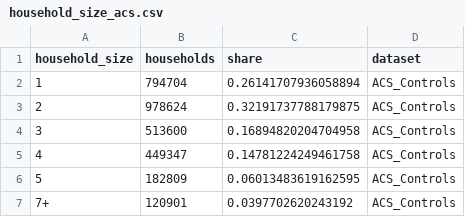
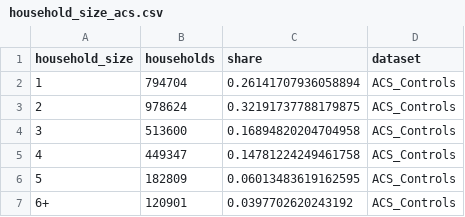
Before and after one commit to BayAreaMetro/populationsim, a CSV file: bay_area/output_2023/aggregate_summaries/household_size_acs.csv, drawn as a sheet.

```diff
--- a/bay_area/output_2023/aggregate_summaries/household_size_acs.csv
+++ b/bay_area/output_2023/aggregate_summaries/household_size_acs.csv
@@ -6,2 +6,2 @@ household_size,households,share,dataset
 5,182809,0.06013483619162595,ACS_Controls
-7+,120901,0.0397702620243192,ACS_Controls
+6+,120901,0.0397702620243192,ACS_Controls
```
Also changed, not shown: bay_area/output_2023/aggregate_summaries/household_size_2015.csv, bay_area/output_2023/aggregate_summaries/household_size_2023.csv, 20 other files.
